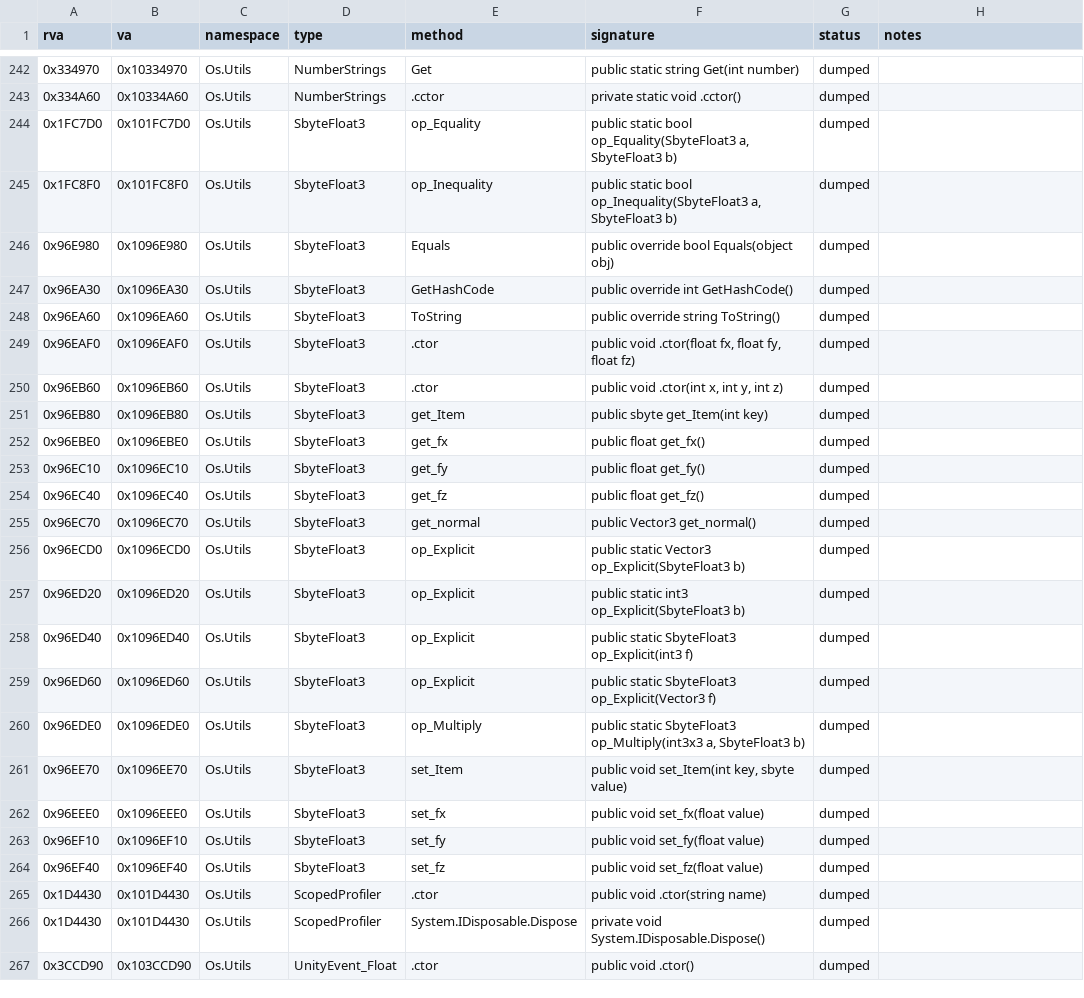
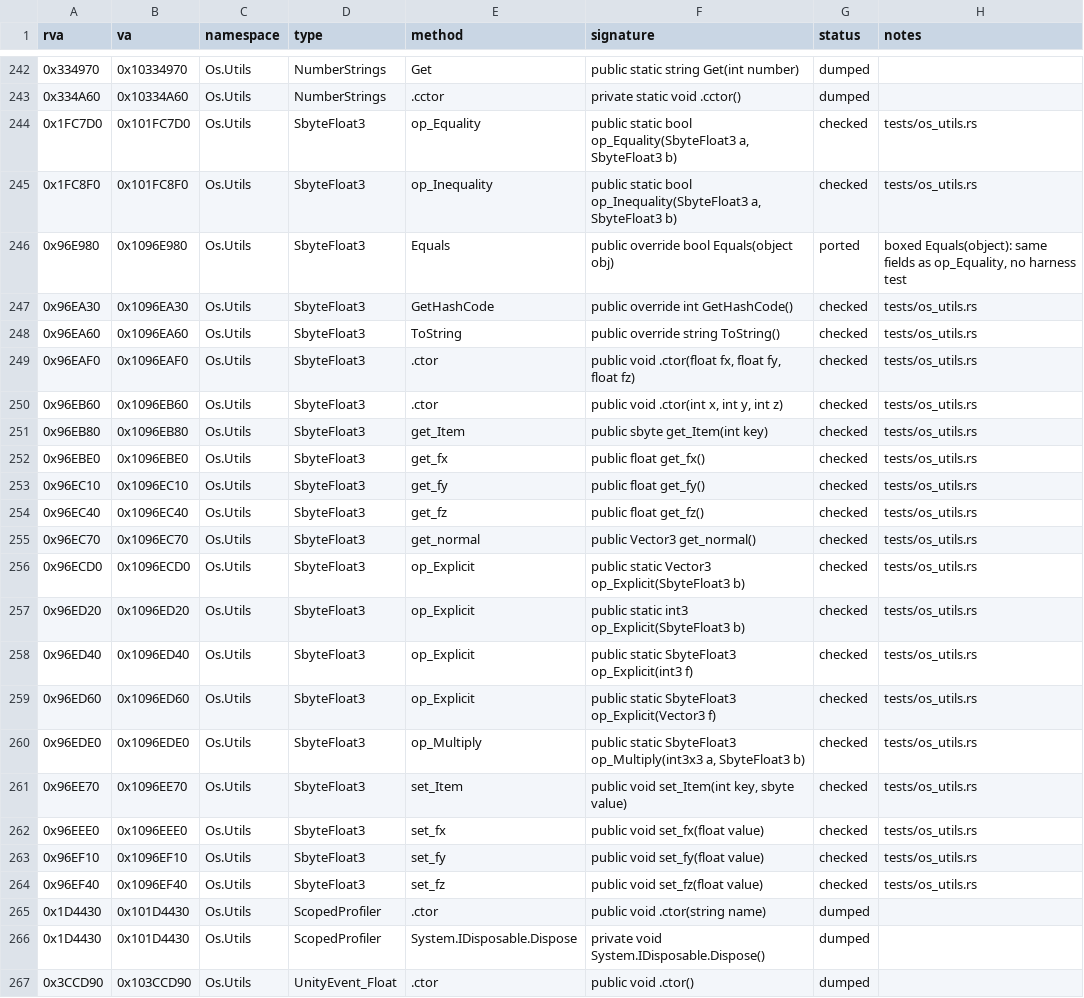
Before and after one commit to ed-slopper/townscaper-decompile, a CSV file: docs/function-index.csv, drawn as a sheet; only a part is shown, gaps mark what is left out; the diff covers the shown part only.

```diff
--- a/docs/function-index.csv
+++ b/docs/function-index.csv
@@ -243,23 +243,23 @@ rva,va,namespace,type,method,signature,status,notes
 0x334A60,0x10334A60,Os.Utils,NumberStrings,.cctor,private static void .cctor(),dumped,
-0x1FC7D0,0x101FC7D0,Os.Utils,SbyteFloat3,op_Equality,"public static bool op_Equality(SbyteFloat3 a, SbyteFloat3 b)",dumped,
-0x1FC8F0,0x101FC8F0,Os.Utils,SbyteFloat3,op_Inequality,"public static bool op_Inequality(SbyteFloat3 a, SbyteFloat3 b)",dumped,
-0x96E980,0x1096E980,Os.Utils,SbyteFloat3,Equals,public override bool Equals(object obj),dumped,
-0x96EA30,0x1096EA30,Os.Utils,SbyteFloat3,GetHashCode,public override int GetHashCode(),dumped,
-0x96EA60,0x1096EA60,Os.Utils,SbyteFloat3,ToString,public override string ToString(),dumped,
-0x96EAF0,0x1096EAF0,Os.Utils,SbyteFloat3,.ctor,"public void .ctor(float fx, float fy, float fz)",dumped,
-0x96EB60,0x1096EB60,Os.Utils,SbyteFloat3,.ctor,"public void .ctor(int x, int y, int z)",dumped,
-0x96EB80,0x1096EB80,Os.Utils,SbyteFloat3,get_Item,public sbyte get_Item(int key),dumped,
-0x96EBE0,0x1096EBE0,Os.Utils,SbyteFloat3,get_fx,public float get_fx(),dumped,
-0x96EC10,0x1096EC10,Os.Utils,SbyteFloat3,get_fy,public float get_fy(),dumped,
-0x96EC40,0x1096EC40,Os.Utils,SbyteFloat3,get_fz,public float get_fz(),dumped,
-0x96EC70,0x1096EC70,Os.Utils,SbyteFloat3,get_normal,public Vector3 get_normal(),dumped,
-0x96ECD0,0x1096ECD0,Os.Utils,SbyteFloat3,op_Explicit,public static Vector3 op_Explicit(SbyteFloat3 b),dumped,
-0x96ED20,0x1096ED20,Os.Utils,SbyteFloat3,op_Explicit,public static int3 op_Explicit(SbyteFloat3 b),dumped,
-0x96ED40,0x1096ED40,Os.Utils,SbyteFloat3,op_Explicit,public static SbyteFloat3 op_Explicit(int3 f),dumped,
-0x96ED60,0x1096ED60,Os.Utils,SbyteFloat3,op_Explicit,public static SbyteFloat3 op_Explicit(Vector3 f),dumped,
-0x96EDE0,0x1096EDE0,Os.Utils,SbyteFloat3,op_Multiply,"public static SbyteFloat3 op_Multiply(int3x3 a, SbyteFloat3 b)",dumped,
-0x96EE70,0x1096EE70,Os.Utils,SbyteFloat3,set_Item,"public void set_Item(int key, sbyte value)",dumped,
-0x96EEE0,0x1096EEE0,Os.Utils,SbyteFloat3,set_fx,public void set_fx(float value),dumped,
-0x96EF10,0x1096EF10,Os.Utils,SbyteFloat3,set_fy,public void set_fy(float value),dumped,
-0x96EF40,0x1096EF40,Os.Utils,SbyteFloat3,set_fz,public void set_fz(float value),dumped,
+0x1FC7D0,0x101FC7D0,Os.Utils,SbyteFloat3,op_Equality,"public static bool op_Equality(SbyteFloat3 a, SbyteFloat3 b)",checked,tests/os_utils.rs
+0x1FC8F0,0x101FC8F0,Os.Utils,SbyteFloat3,op_Inequality,"public static bool op_Inequality(SbyteFloat3 a, SbyteFloat3 b)",checked,tests/os_utils.rs
+0x96E980,0x1096E980,Os.Utils,SbyteFloat3,Equals,public override bool Equals(object obj),ported,"boxed Equals(object): same fields as op_Equality, no harness test"
+0x96EA30,0x1096EA30,Os.Utils,SbyteFloat3,GetHashCode,public override int GetHashCode(),checked,tests/os_utils.rs
+0x96EA60,0x1096EA60,Os.Utils,SbyteFloat3,ToString,public override string ToString(),checked,tests/os_utils.rs
+0x96EAF0,0x1096EAF0,Os.Utils,SbyteFloat3,.ctor,"public void .ctor(float fx, float fy, float fz)",checked,tests/os_utils.rs
+0x96EB60,0x1096EB60,Os.Utils,SbyteFloat3,.ctor,"public void .ctor(int x, int y, int z)",checked,tests/os_utils.rs
+0x96EB80,0x1096EB80,Os.Utils,SbyteFloat3,get_Item,public sbyte get_Item(int key),checked,tests/os_utils.rs
+0x96EBE0,0x1096EBE0,Os.Utils,SbyteFloat3,get_fx,public float get_fx(),checked,tests/os_utils.rs
+0x96EC10,0x1096EC10,Os.Utils,SbyteFloat3,get_fy,public float get_fy(),checked,tests/os_utils.rs
+0x96EC40,0x1096EC40,Os.Utils,SbyteFloat3,get_fz,public float get_fz(),checked,tests/os_utils.rs
+0x96EC70,0x1096EC70,Os.Utils,SbyteFloat3,get_normal,public Vector3 get_normal(),checked,tests/os_utils.rs
+0x96ECD0,0x1096ECD0,Os.Utils,SbyteFloat3,op_Explicit,public static Vector3 op_Explicit(SbyteFloat3 b),checked,tests/os_utils.rs
+0x96ED20,0x1096ED20,Os.Utils,SbyteFloat3,op_Explicit,public static int3 op_Explicit(SbyteFloat3 b),checked,tests/os_utils.rs
+0x96ED40,0x1096ED40,Os.Utils,SbyteFloat3,op_Explicit,public static SbyteFloat3 op_Explicit(int3 f),checked,tests/os_utils.rs
+0x96ED60,0x1096ED60,Os.Utils,SbyteFloat3,op_Explicit,public static SbyteFloat3 op_Explicit(Vector3 f),checked,tests/os_utils.rs
+0x96EDE0,0x1096EDE0,Os.Utils,SbyteFloat3,op_Multiply,"public static SbyteFloat3 op_Multiply(int3x3 a, SbyteFloat3 b)",checked,tests/os_utils.rs
+0x96EE70,0x1096EE70,Os.Utils,SbyteFloat3,set_Item,"public void set_Item(int key, sbyte value)",checked,tests/os_utils.rs
+0x96EEE0,0x1096EEE0,Os.Utils,SbyteFloat3,set_fx,public void set_fx(float value),checked,tests/os_utils.rs
+0x96EF10,0x1096EF10,Os.Utils,SbyteFloat3,set_fy,public void set_fy(float value),checked,tests/os_utils.rs
+0x96EF40,0x1096EF40,Os.Utils,SbyteFloat3,set_fz,public void set_fz(float value),checked,tests/os_utils.rs
 0x1D4430,0x101D4430,Os.Utils,ScopedProfiler,.ctor,public void .ctor(string name),dumped,
```
Also changed, not shown: 88 edited cells elsewhere in this file, 5 other files.
